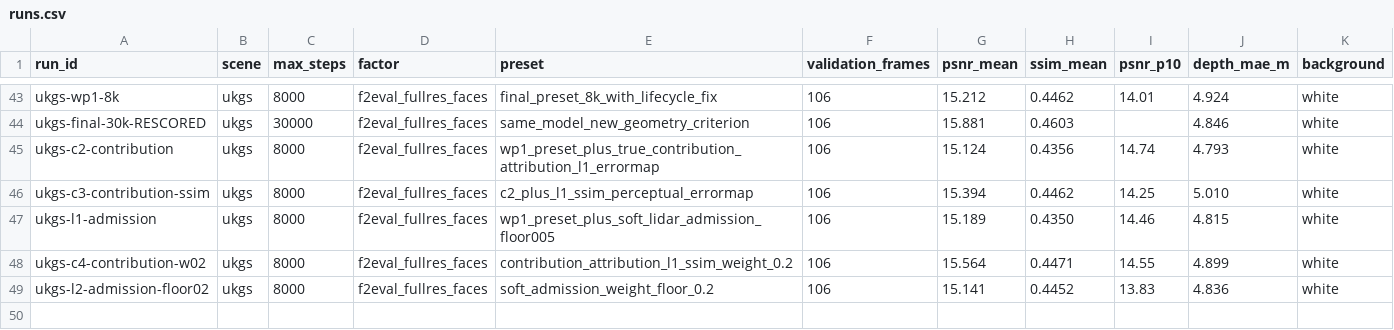
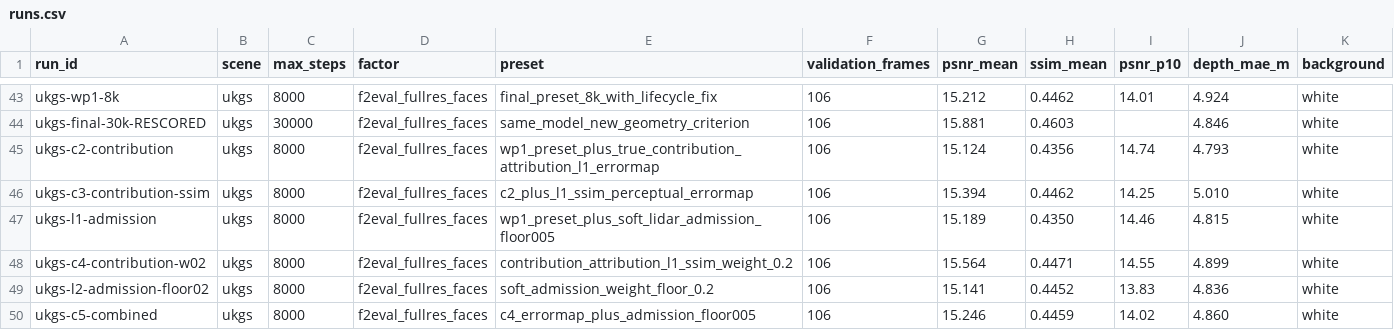
Before and after one commit to yang498-Peter/cloudstudio-3dgs, a CSV file: experiments/runs.csv, drawn as a sheet; only a part is shown, gaps mark what is left out; rows hold the shown columns only; the diff names each change by its address in the sheet, - before the commit and + after, or states it on an @@ line.

Commit message:
exp: C5 shows the two mechanisms are partially, not fully, orthogonal

```diff
--- a/experiments/runs.csv
+++ b/experiments/runs.csv
+row 50: ukgs-c5-combined | ukgs | 8000 | f2eval_fullres_faces | c4_errormap_plus_admission_floor005 | 106 | 15.246 | 0.4459 | 14.02 | 4.860 | white
```
